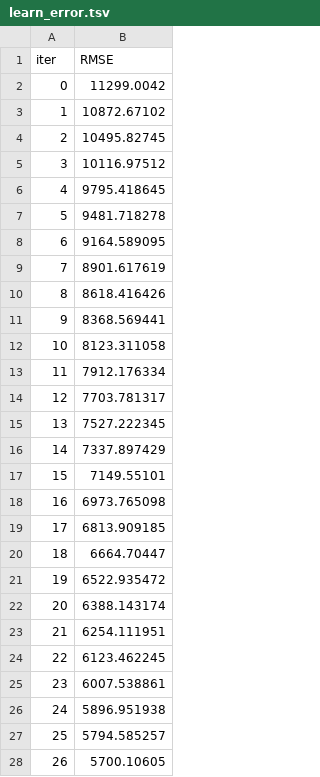
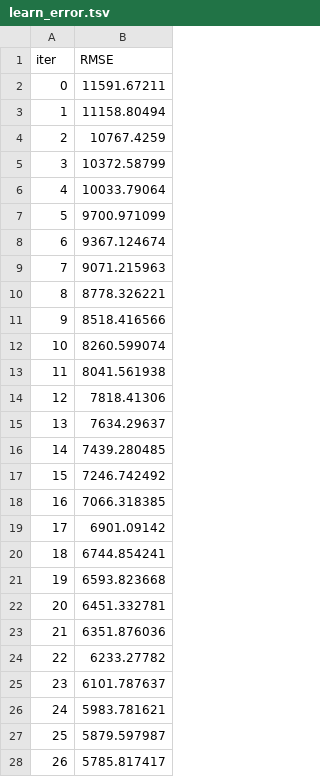
Before and after one commit to Roshilv3/Insurance-Charges-Prediction-ML, a TSV file: catboost_info/learn_error.tsv, drawn as a sheet; only a part is shown; the diff covers the shown part only.

```diff
--- a/catboost_info/learn_error.tsv
+++ b/catboost_info/learn_error.tsv
@@ -1,28 +1,28 @@
 iter	RMSE
-0	11299.0042
-1	10872.67102
-2	10495.82745
-3	10116.97512
-4	9795.418645
-5	9481.718278
-6	9164.589095
-7	8901.617619
-8	8618.416426
-9	8368.569441
-10	8123.311058
-11	7912.176334
-12	7703.781317
-13	7527.222345
-14	7337.897429
-15	7149.55101
-16	6973.765098
-17	6813.909185
-18	6664.70447
-19	6522.935472
-20	6388.143174
-21	6254.111951
-22	6123.462245
-23	6007.538861
-24	5896.951938
-25	5794.585257
-26	5700.10605
+0	11591.67211
+1	11158.80494
+2	10767.4259
+3	10372.58799
+4	10033.79064
+5	9700.971099
+6	9367.124674
+7	9071.215963
+8	8778.326221
+9	8518.416566
+10	8260.599074
+11	8041.561938
+12	7818.41306
+13	7634.29637
+14	7439.280485
+15	7246.742492
+16	7066.318385
+17	6901.09142
+18	6744.854241
+19	6593.823668
+20	6451.332781
+21	6351.876036
+22	6233.27782
+23	6101.787637
+24	5983.781621
+25	5879.597987
+26	5785.817417
```
Also changed, not shown: 73 edited cells elsewhere in this file, artifacts/data.csv, artifacts/test.csv, 14 other files.
